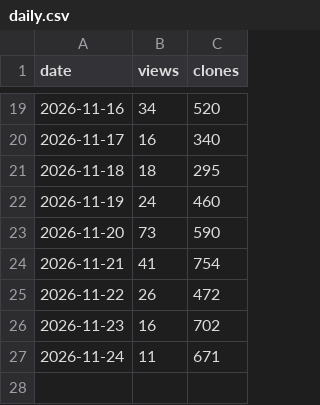
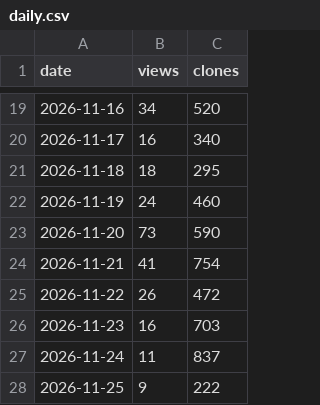
Before and after one commit to musman550/github-traffic-analytics-dashboard, a CSV file: docs/data/daily.csv, drawn as a sheet; only a part is shown, gaps mark what is left out.

```diff
--- a/docs/data/daily.csv
+++ b/docs/data/daily.csv
@@ -25,3 +25,4 @@ date,views,clones
 2026-11-22,26,472
-2026-11-23,16,702
-2026-11-24,11,671
+2026-11-23,16,703
+2026-11-24,11,837
+2026-11-25,9,222
```
Also changed, not shown: docs/data/repos.csv, 35 other files.
